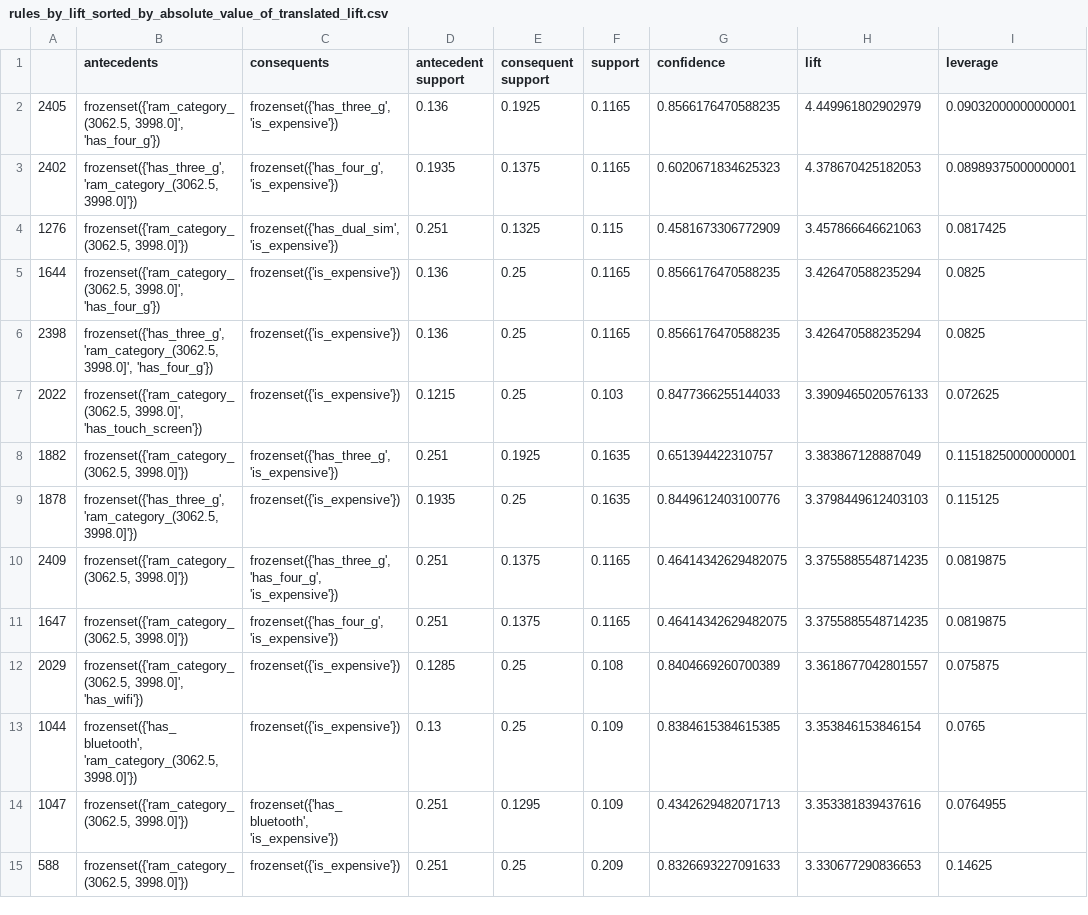
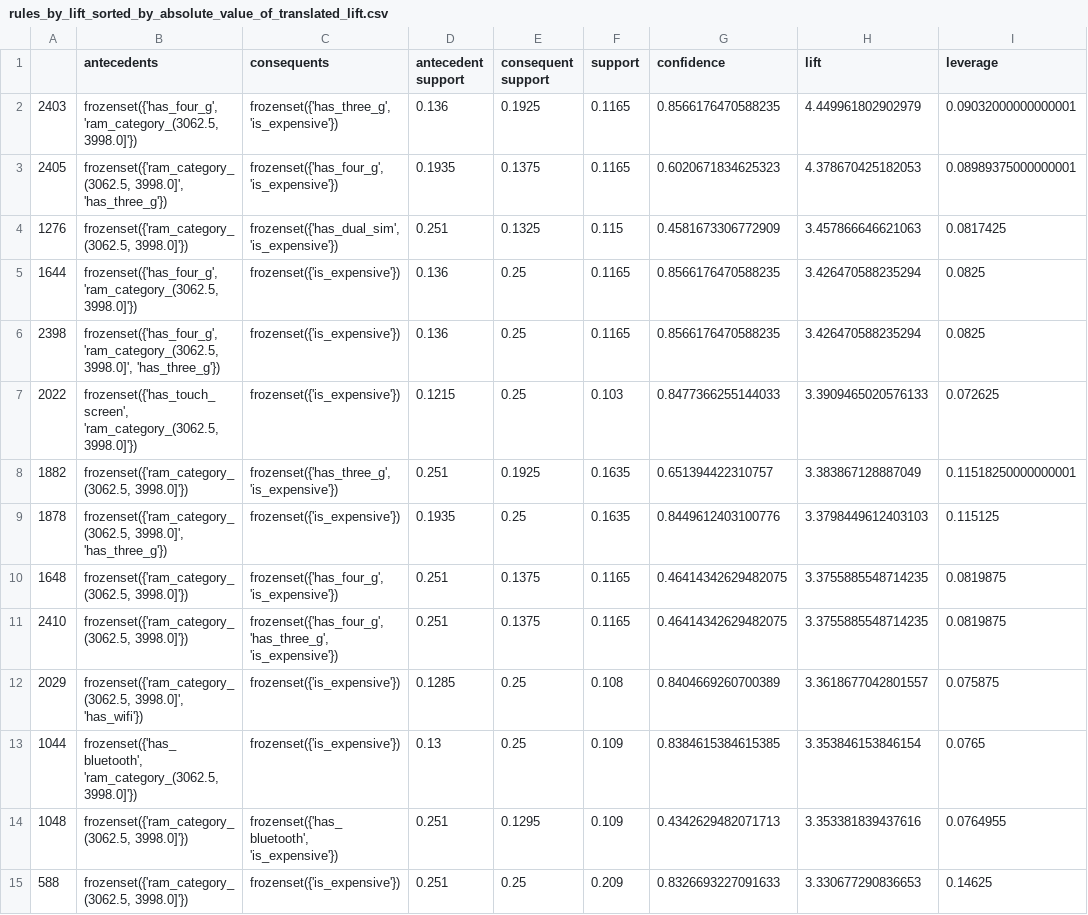
Before and after one commit to frinzekt/CITS3401-Project2, a CSV file: submission/association_rule_mining/rules_by_lift_sorted_by_absolute_value_of_translated_lift.csv, drawn as a sheet; only a part is shown; the diff covers the shown part only; the diff names each change by its address in the sheet, - before the commit and + after, or states it on an @@ line.

```diff
--- a/submission/association_rule_mining/rules_by_lift_sorted_by_absolute_value_of_translated_lift.csv
+++ b/submission/association_rule_mining/rules_by_lift_sorted_by_absolute_value_of_translated_lift.csv
-A2: 2405
+A2: 2403
-B2 (antecedents): frozenset({'ram_category_(3062.5, 3998.0]', 'has_four_g'})
+B2 (antecedents): frozenset({'has_four_g', 'ram_category_(3062.5, 3998.0]'})
-A3: 2402
+A3: 2405
-B3 (antecedents): frozenset({'has_three_g', 'ram_category_(3062.5, 3998.0]'})
+B3 (antecedents): frozenset({'ram_category_(3062.5, 3998.0]', 'has_three_g'})
-B5 (antecedents): frozenset({'ram_category_(3062.5, 3998.0]', 'has_four_g'})
+B5 (antecedents): frozenset({'has_four_g', 'ram_category_(3062.5, 3998.0]'})
-B6 (antecedents): frozenset({'has_three_g', 'ram_category_(3062.5, 3998.0]', 'has_four_g'})
+B6 (antecedents): frozenset({'has_four_g', 'ram_category_(3062.5, 3998.0]', 'has_three_g'})
-B7 (antecedents): frozenset({'ram_category_(3062.5, 3998.0]', 'has_touch_screen'})
+B7 (antecedents): frozenset({'has_touch_screen', 'ram_category_(3062.5, 3998.0]'})
-B9 (antecedents): frozenset({'has_three_g', 'ram_category_(3062.5, 3998.0]'})
+B9 (antecedents): frozenset({'ram_category_(3062.5, 3998.0]', 'has_three_g'})
-A10: 2409
+A10: 1648
-C10 (consequents): frozenset({'has_three_g', 'has_four_g', 'is_expensive'})
+C10 (consequents): frozenset({'has_four_g', 'is_expensive'})
-A11: 1647
+A11: 2410
-C11 (consequents): frozenset({'has_four_g', 'is_expensive'})
+C11 (consequents): frozenset({'has_four_g', 'has_three_g', 'is_expensive'})
-A14: 1047
+A14: 1048
```
Also changed, not shown: 1 added row, 1 removed row and 13 edited cells elsewhere in this file, submission/association_rule_mining/rules_by_confidence_minimum_threshold_0.20.csv, 1 other file.
